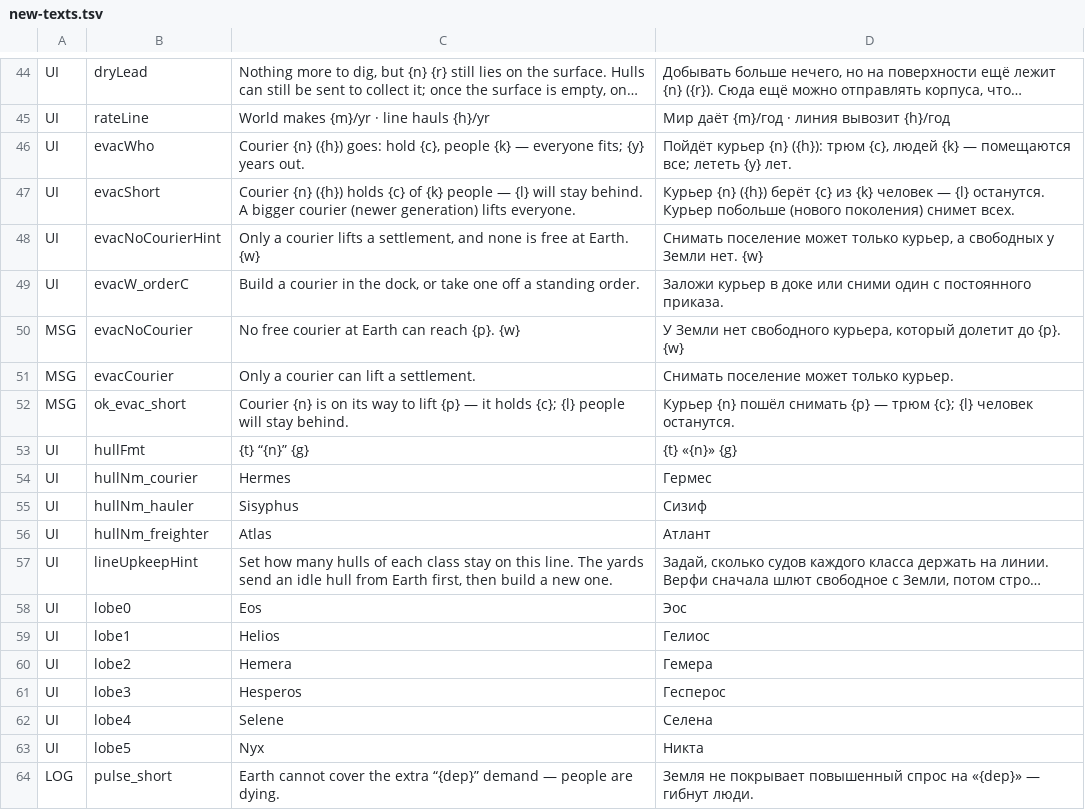
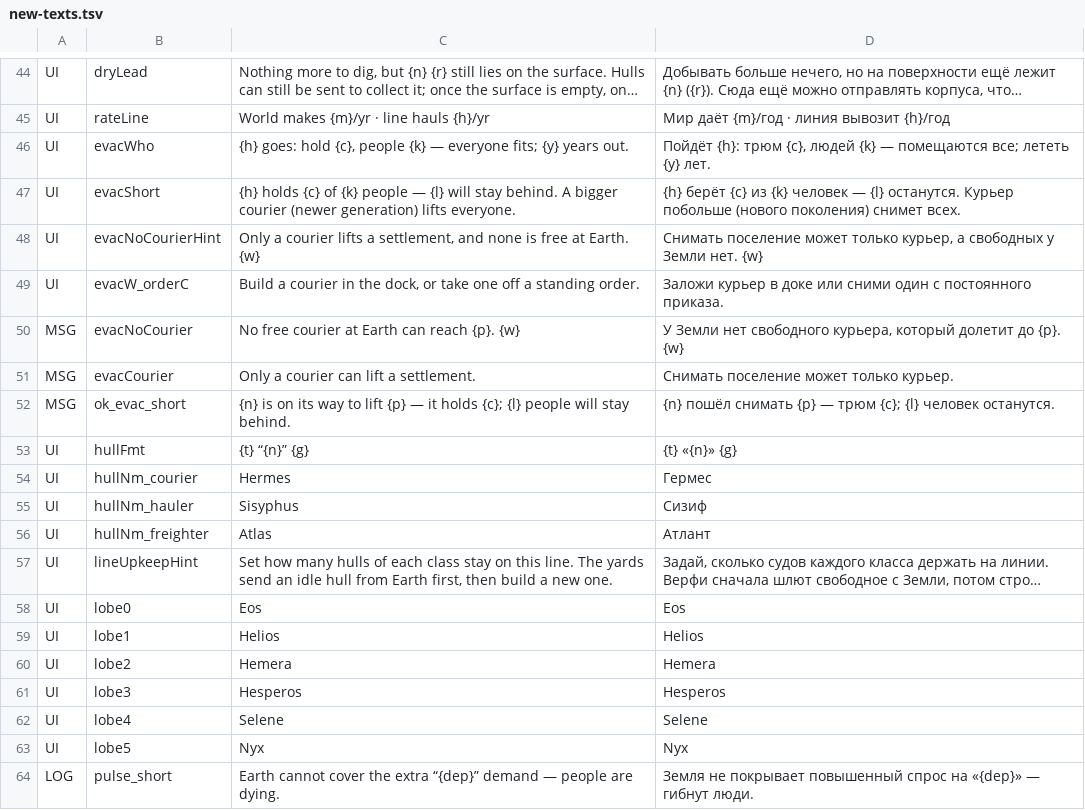
Before and after one commit to bakenton/last-berth, a TSV file: work/new-texts.tsv, drawn as a sheet; only a part is shown, gaps mark what is left out; long unchanged cells end in …; the diff names each change by its address in the sheet, - before the commit and + after, or states it on an @@ line.

```diff
--- a/work/new-texts.tsv
+++ b/work/new-texts.tsv
-C46: Courier {n} ({h}) goes: hold…
+C46: {h} goes: hold…
-D46: Пойдёт курьер {n} ({h}): трюм {c},…
+D46: Пойдёт {h}: трюм {c},…
-C47: Courier {n} ({h}) holds {c}…
+C47: {h} holds {c}…
-D47: Курьер {n} ({h}) берёт {c}…
+D47: {h} берёт {c}…
-C52: Courier {n} is…
+C52: {n} is…
-D52: Курьер {n} пошёл…
+D52: {n} пошёл…
-D58: Эос
+D58: Eos
-D59: Гелиос
+D59: Helios
-D60: Гемера
+D60: Hemera
-D61: Гесперос
+D61: Hesperos
-D62: Селена
+D62: Selene
-D63: Никта
+D63: Nyx
```
Also changed, not shown: 10 other files.
